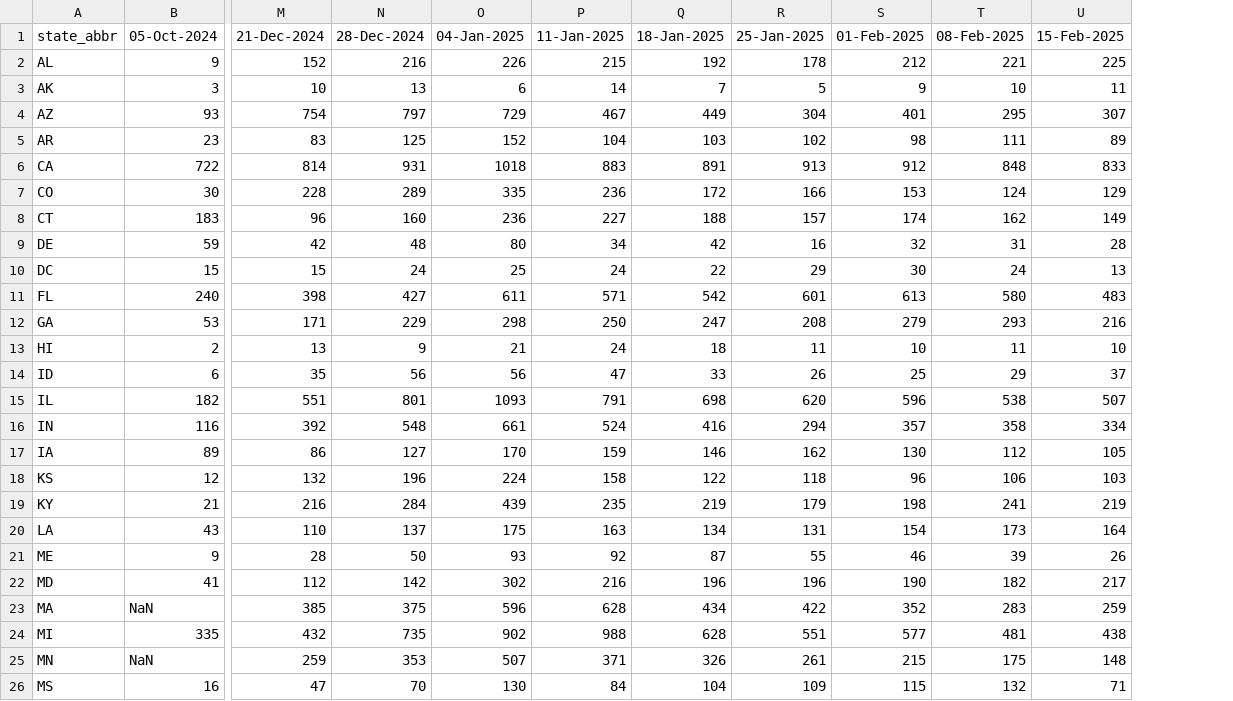
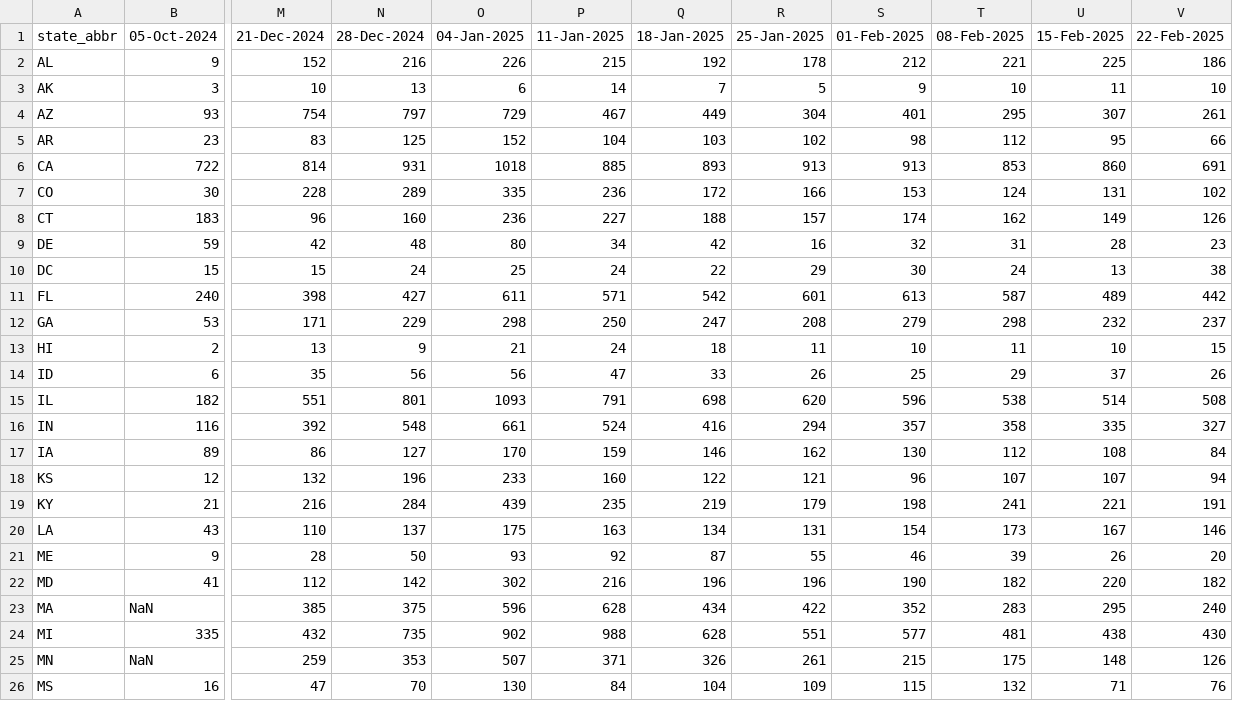
Before and after one commit to tkcy/projections2023_2024, a CSV file: modelinput/covidhosps.csv, drawn as a sheet; only a part is shown, gaps mark what is left out; the diff covers the shown part only; the diff names each change by its address in the sheet, - before the commit and + after, or states it on an @@ line.

```diff
--- a/modelinput/covidhosps.csv
+++ b/modelinput/covidhosps.csv
+column V (22-Feb-2025), rows 2-26: 186 | 10 | 261 | 66 | 691 | 102 | 126 | 23 | 38 | 442 | 237 | 15 | 26 | 508 | 327 | 84 | 94 | 191 | 146 | 20 | 182 | 240 | 430 | 126 | 76
-T5 (08-Feb-2025): 111
+T5 (08-Feb-2025): 112
-U5 (15-Feb-2025): 89
+U5 (15-Feb-2025): 95
-P6 (11-Jan-2025): 883
+P6 (11-Jan-2025): 885
-Q6 (18-Jan-2025): 891
+Q6 (18-Jan-2025): 893
-S6 (01-Feb-2025): 912
+S6 (01-Feb-2025): 913
-T6 (08-Feb-2025): 848
+T6 (08-Feb-2025): 853
-U6 (15-Feb-2025): 833
+U6 (15-Feb-2025): 860
-U7 (15-Feb-2025): 129
+U7 (15-Feb-2025): 131
-T11 (08-Feb-2025): 580
+T11 (08-Feb-2025): 587
-U11 (15-Feb-2025): 483
+U11 (15-Feb-2025): 489
-T12 (08-Feb-2025): 293
+T12 (08-Feb-2025): 298
-U12 (15-Feb-2025): 216
+U12 (15-Feb-2025): 232
-U15 (15-Feb-2025): 507
+U15 (15-Feb-2025): 514
-U16 (15-Feb-2025): 334
+U16 (15-Feb-2025): 335
-U17 (15-Feb-2025): 105
+U17 (15-Feb-2025): 108
-O18 (04-Jan-2025): 224
+O18 (04-Jan-2025): 233
-P18 (11-Jan-2025): 158
+P18 (11-Jan-2025): 160
-R18 (25-Jan-2025): 118
+R18 (25-Jan-2025): 121
-T18 (08-Feb-2025): 106
+T18 (08-Feb-2025): 107
-U18 (15-Feb-2025): 103
+U18 (15-Feb-2025): 107
-U19 (15-Feb-2025): 219
+U19 (15-Feb-2025): 221
-U20 (15-Feb-2025): 164
+U20 (15-Feb-2025): 167
-U22 (15-Feb-2025): 217
+U22 (15-Feb-2025): 220
-U23 (15-Feb-2025): 259
+U23 (15-Feb-2025): 295
```
Also changed, not shown: 53 edited cells elsewhere in this file, modelinput/fluhosps.csv, modelinput/rsvhosps.csv, 3 other files.
